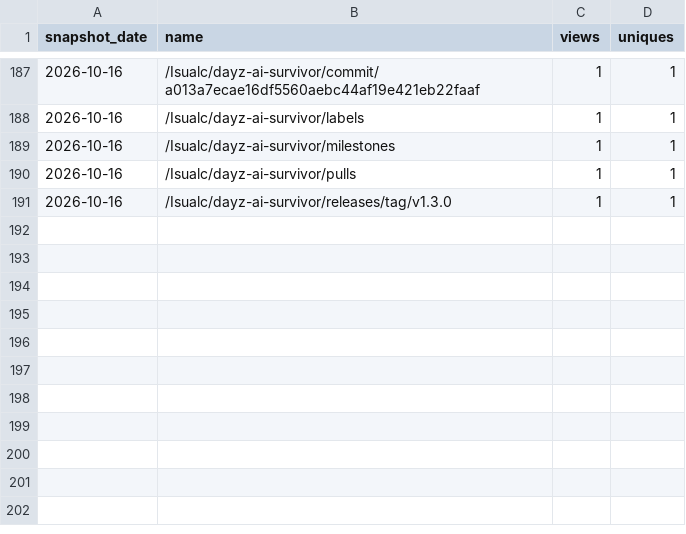
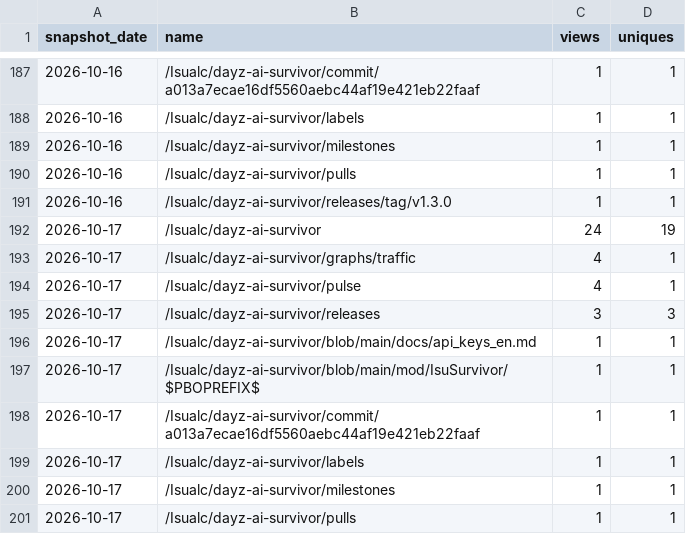
Before and after one commit to Isualc/dayz-ai-survivor, a CSV file: docs/traffic/paths.csv, drawn as a sheet; only a part is shown, gaps mark what is left out.

```diff
--- a/docs/traffic/paths.csv
+++ b/docs/traffic/paths.csv
@@ -191 +191,11 @@ snapshot_date,name,views,uniques
 2026-10-16,/Isualc/dayz-ai-survivor/releases/tag/v1.3.0,1,1
+2026-10-17,/Isualc/dayz-ai-survivor,24,19
+2026-10-17,/Isualc/dayz-ai-survivor/graphs/traffic,4,1
+2026-10-17,/Isualc/dayz-ai-survivor/pulse,4,1
+2026-10-17,/Isualc/dayz-ai-survivor/releases,3,3
+2026-10-17,/Isualc/dayz-ai-survivor/blob/main/docs/api_keys_en.md,1,1
+2026-10-17,/Isualc/dayz-ai-survivor/blob/main/mod/IsuSurvivor/$PBOPREFIX$,1,1
+2026-10-17,/Isualc/dayz-ai-survivor/commit/a013a7ecae16df5560aebc44af19e421eb22faaf,1,1
+2026-10-17,/Isualc/dayz-ai-survivor/labels,1,1
+2026-10-17,/Isualc/dayz-ai-survivor/milestones,1,1
+2026-10-17,/Isualc/dayz-ai-survivor/pulls,1,1
```
Also changed, not shown: docs/traffic/daily.csv, docs/traffic/referrers.csv, 1 other file.
